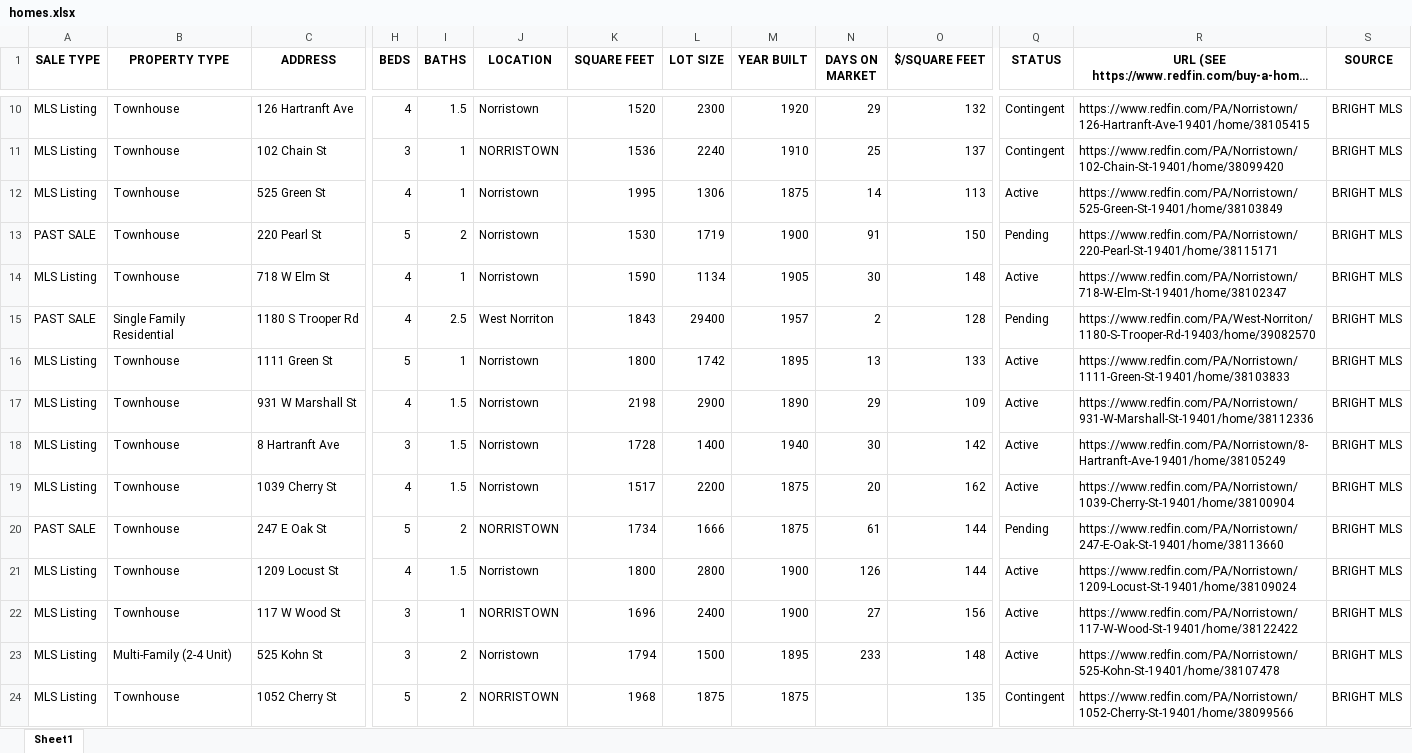
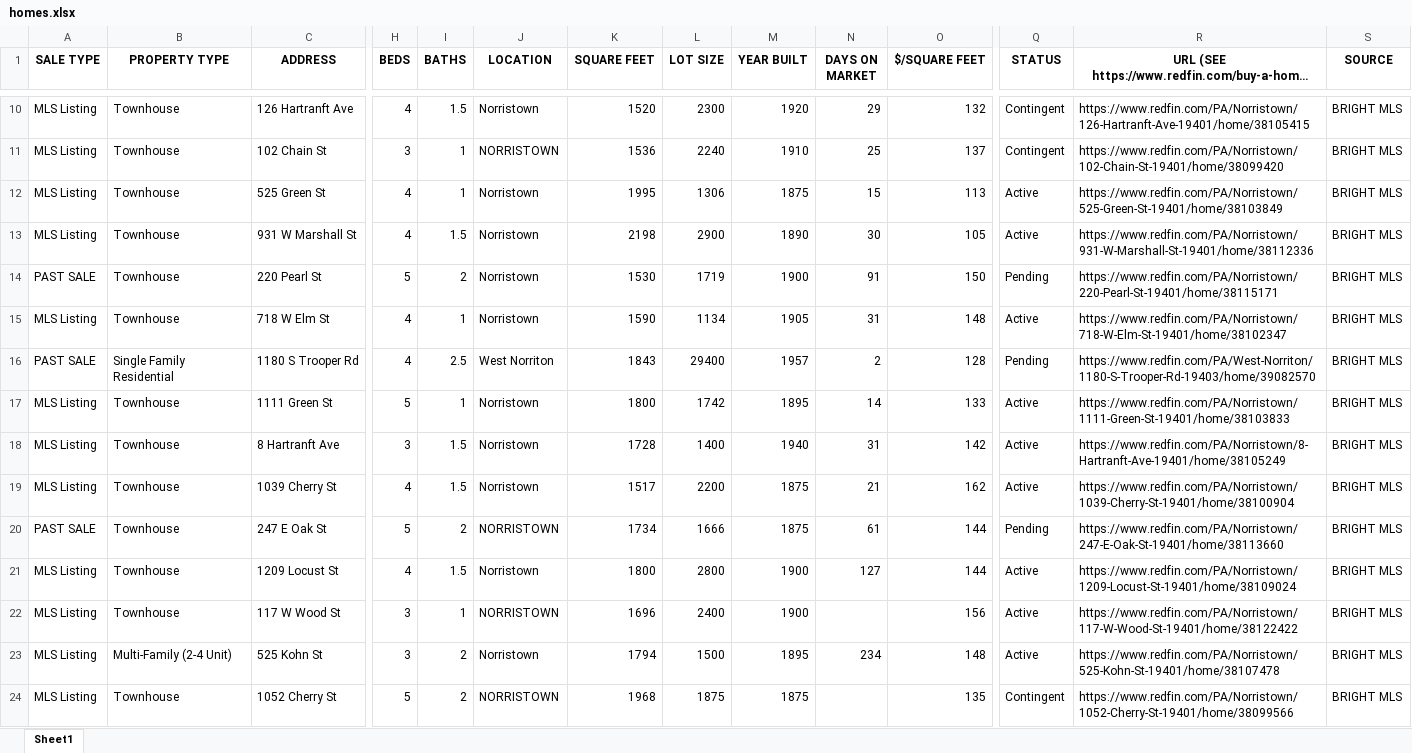
Before and after one commit to Hacker-2004/home-finder, an Excel workbook: homes.xlsx, sheet Sheet1, drawn as a sheet; only a part is shown, gaps mark what is left out; long unchanged cells end in …; values as stored, in another font and other column widths than the file's, no borders; removed rows and columns are numbered as before the commit, all else as after; rows hold the shown columns only; the diff covers the shown part only; the diff names each change by its address in the sheet, - before the commit and + after, or states it on an @@ line.

```diff
--- a/homes.xlsx (sheet Sheet1)
+++ b/homes.xlsx (sheet Sheet1)
-N12 (DAYS ON MARKET): 14
+N12 (DAYS ON MARKET): 15
+row 13: MLS Listing | Townhouse | 931 W Marshall St | 4 | 1.5 | Norristown | 2198 | 2900 | 1890 | 30 | 105 | Active | https://www.redfin.com/PA/Norristown/931-W-Marshall-St-19401/home/38112336 | BRIGHT MLS
-N15 (DAYS ON MARKET): 30
+N15 (DAYS ON MARKET): 31
-N17 (DAYS ON MARKET): 13
+N17 (DAYS ON MARKET): 14
-row 17: MLS Listing | Townhouse | 931 W Marshall St | 4 | 1.5 | Norristown | 2198 | 2900 | 1890 | 29 | 109 | Active | https://www.redfin.com/PA/Norristown/931-W-Marshall-St-19401/home/38112336 | BRIGHT MLS
-N18 (DAYS ON MARKET): 30
+N18 (DAYS ON MARKET): 31
-N19 (DAYS ON MARKET): 20
+N19 (DAYS ON MARKET): 21
-N21 (DAYS ON MARKET): 126
+N21 (DAYS ON MARKET): 127
-N22 (DAYS ON MARKET): 27
+N22 (DAYS ON MARKET): (empty)
-N23 (DAYS ON MARKET): 233
+N23 (DAYS ON MARKET): 234
```
Also changed, not shown: 14 added rows, 14 removed rows and 197 edited cells elsewhere in this sheet, 1 other file.
